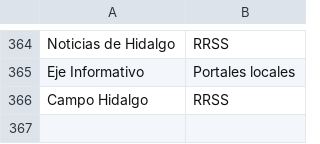
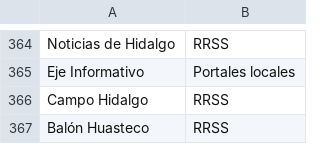
Before and after one commit to thelonious9/Enlaces, a CSV file: Medio.csv, drawn as a sheet; only a part is shown, gaps mark what is left out; the diff names each change by its address in the sheet, - before the commit and + after, or states it on an @@ line.

```diff
--- a/Medio.csv
+++ b/Medio.csv
+row 367: Balón Huasteco | RRSS
```
Also changed, not shown: Firma.csv.
